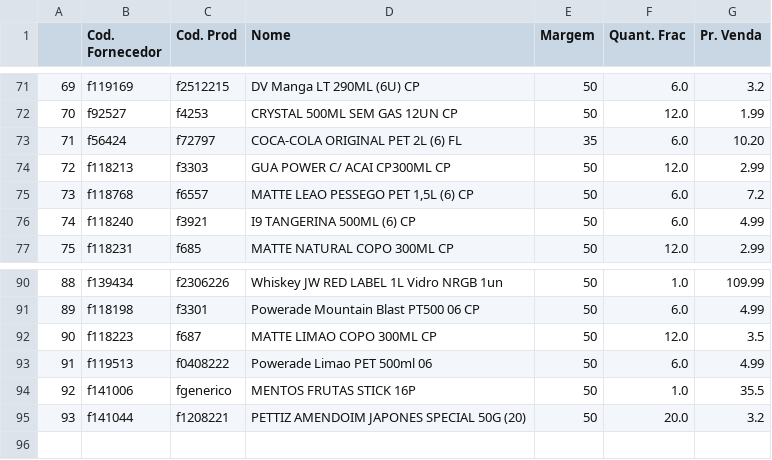
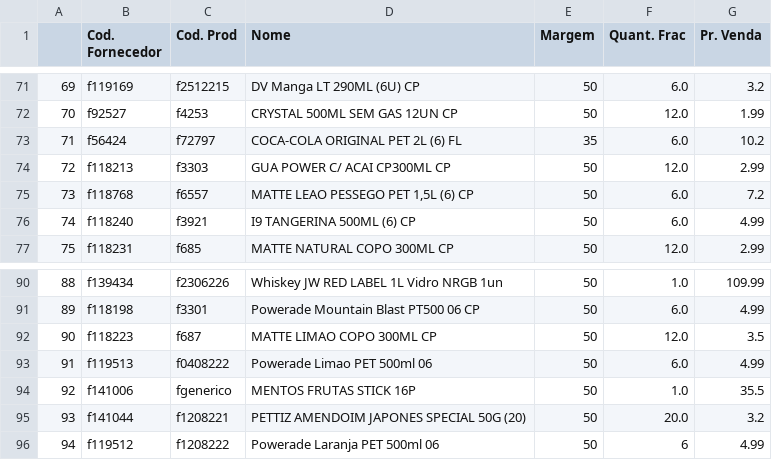
Before and after one commit to I3run01/PY-Auto-Preco-V2, a CSV file: CC BD.csv, drawn as a sheet; only a part is shown, gaps mark what is left out.

```diff
--- a/CC BD.csv
+++ b/CC BD.csv
@@ -72,3 +72,3 @@
 70,f92527,f4253,CRYSTAL 500ML SEM GAS 12UN CP,50,12.0,1.99
-71,f56424,f72797,COCA-COLA ORIGINAL PET 2L (6) FL,35,6.0,10.20
+71,f56424,f72797,COCA-COLA ORIGINAL PET 2L (6) FL,35,6.0,10.2
 72,f118213,f3303,GUA POWER  C/ ACAI  CP300ML CP,50,12.0,2.99
@@ -95 +95,2 @@
 93,f141044,f1208221,PETTIZ AMENDOIM JAPONES SPECIAL 50G (20),50,20.0,3.2
+94,f119512,f1208222,Powerade Laranja PET 500ml 06,50,6,4.99
```
Also changed, not shown: Tirol BD.csv, 2 other files.
